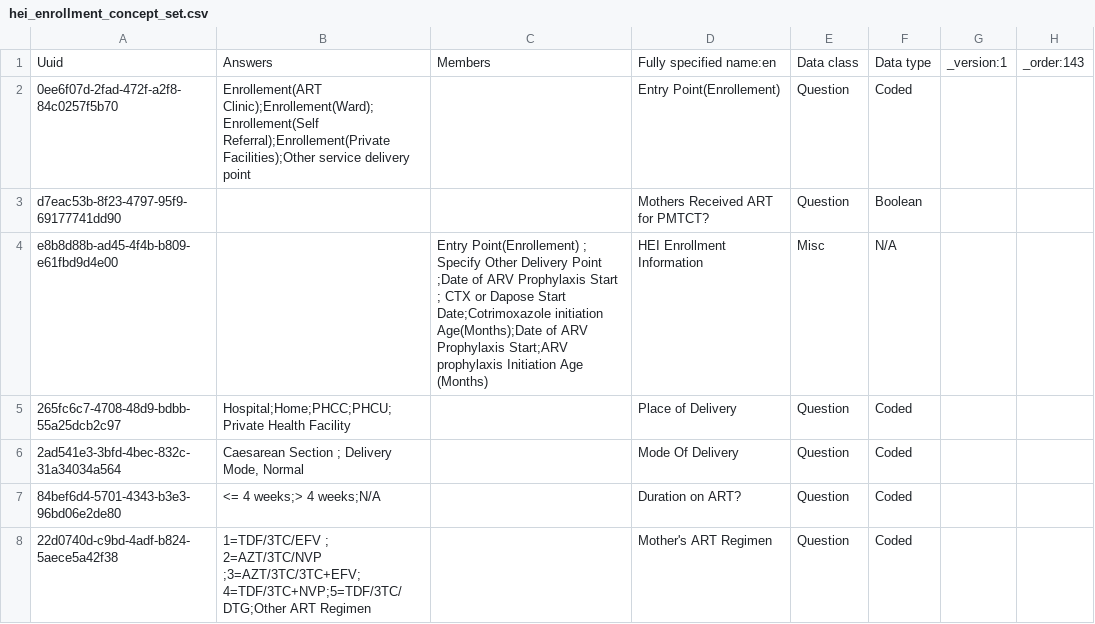
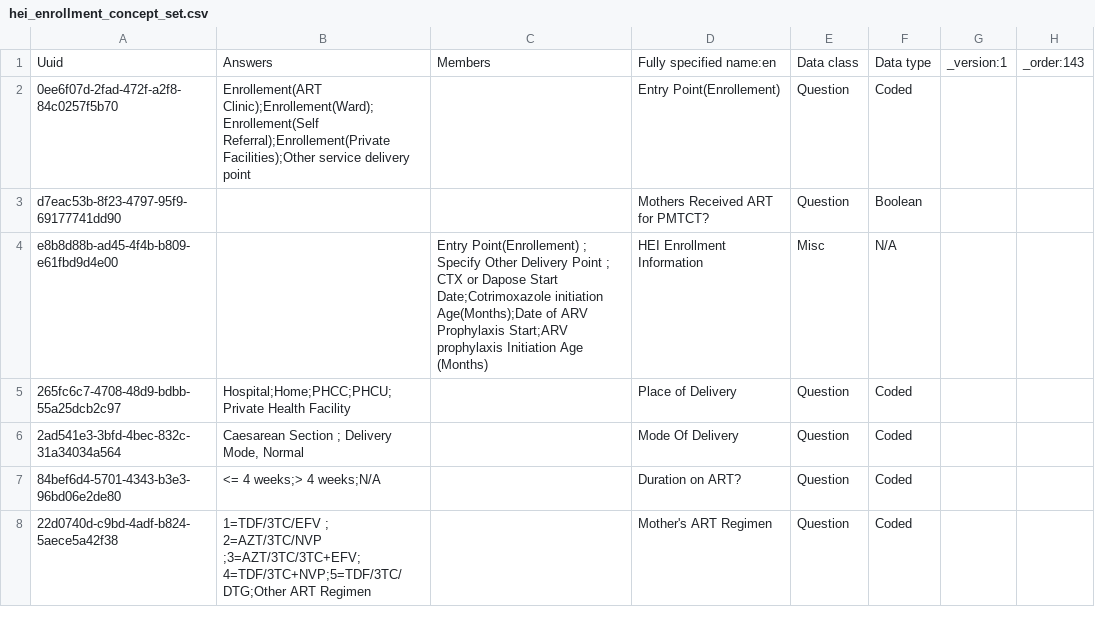
Before and after one commit to IntelliSOFT-Consulting/kspras_metadata, a CSV file: configuration/concepts/hei_enrollment_concept_set.csv, drawn as a sheet; only a part is shown.

Commit message:
Removed duplicates fields in hei form

```diff
--- a/configuration/concepts/hei_enrollment_concept_set.csv
+++ b/configuration/concepts/hei_enrollment_concept_set.csv
@@ -3,3 +3,3 @@ Uuid,Answers,Members,Fully specified name:en,Data class,Data type,_version:1,_or
 d7eac53b-8f23-4797-95f9-69177741dd90,,,Mothers Received ART for PMTCT?,Question,Boolean,,
-e8b8d88b-ad45-4f4b-b809-e61fbd9d4e00,,Entry Point(Enrollement) ; Specify Other Delivery Point ;Date of ARV Prophylaxis Start ; CTX or Dapose Start Date;Cotrimoxazole initiation Age(Months);Date of ARV Prophylaxis Start;ARV prophylaxis Initiation Age (Months),HEI Enrollment Information,Misc,N/A,,
+e8b8d88b-ad45-4f4b-b809-e61fbd9d4e00,,Entry Point(Enrollement) ; Specify Other Delivery Point ; CTX or Dapose Start Date;Cotrimoxazole initiation Age(Months);Date of ARV Prophylaxis Start;ARV prophylaxis Initiation Age (Months),HEI Enrollment Information,Misc,N/A,,
 265fc6c7-4708-48d9-bdbb-55a25dcb2c97,Hospital;Home;PHCC;PHCU; Private Health Facility,,Place of Delivery,Question,Coded,,
```
